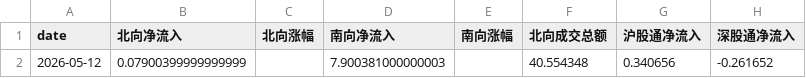
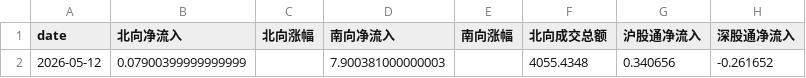
Before and after one commit to ohyes768/skills, a CSV file: exchange-rate-skill/fund_flow.csv, drawn as a sheet.

```diff
--- a/exchange-rate-skill/fund_flow.csv
+++ b/exchange-rate-skill/fund_flow.csv
@@ -1,2 +1,2 @@
 date,北向净流入,北向涨幅,南向净流入,南向涨幅,北向成交总额,沪股通净流入,深股通净流入
-2026-05-12,0.07900399999999999,,7.900381000000003,,40.554348,0.340656,-0.261652
+2026-05-12,0.07900399999999999,,7.900381000000003,,4055.4348,0.340656,-0.261652
```
Also changed, not shown: 5 other files.
